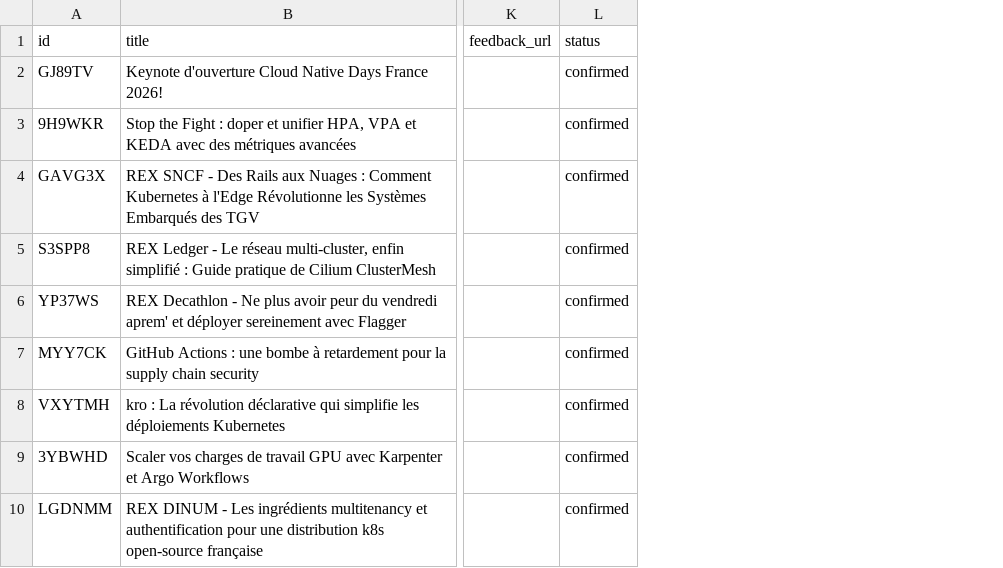
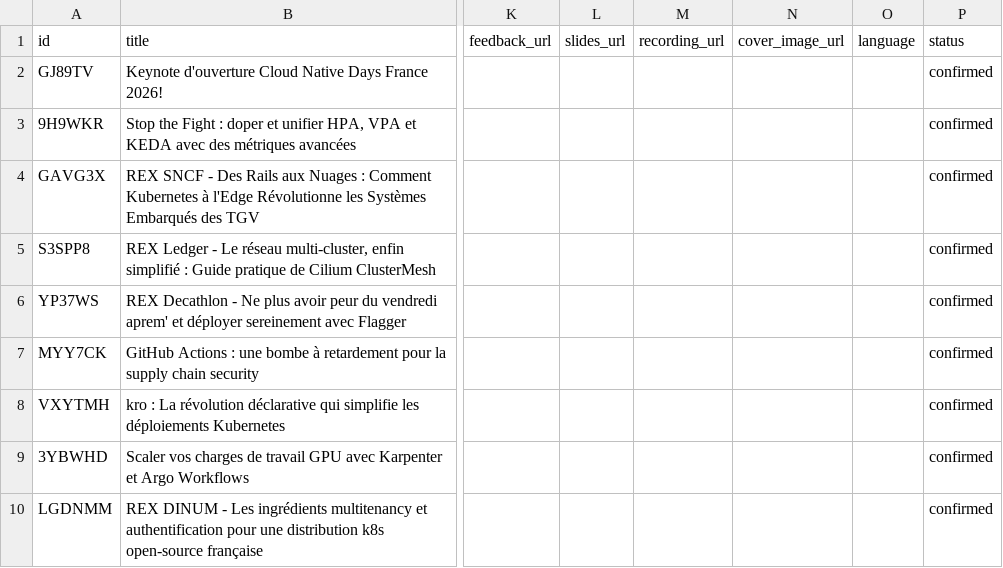
Before and after one commit to cloudnativefrance/website, a CSV file: src/content/schedule/sessions.csv, drawn as a sheet; only a part is shown, gaps mark what is left out; the diff names each change by its address in the sheet, - before the commit and + after, or states it on an @@ line.

Commit message:
feat(schedule): extend CSV schema with slides, recording, cover image and language
sessions.csv gains four optional columns (admins fill in as data
becomes available, typically post-event):

- slides_url: public slides deck (Google Slides, Speaker Deck, ...)
- recording_url: YouTube / Vimeo replay link
- cover_image_url: session hero image shown at the top of the detail
  modal. Useful for talks with a strong visual identity.
- language: 'fr' / 'en' per session — surfaced as an uppercase pill
  in the modal meta row so attendees know the spoken language.

All four are optional and backwards compatible — existing tooling
tolerates missing columns via idx-guards in the loader.

Modal additions:
- Optional cover image rendered as a 16:7 hero above the title
- Language pill in the meta row next to format / room / track / level
- Two new action links that show only when their URL is populated:
  'Voir les slides' (deck icon) and 'Voir le replay' (play icon).
  FR + EN strings added to i18n.

```diff
--- a/src/content/schedule/sessions.csv
+++ b/src/content/schedule/sessions.csv
+column L (slides_url), empty
+column M (recording_url), empty
+column N (cover_image_url), empty
+column O (language), empty
```
Also changed, not shown: 3 other files.
